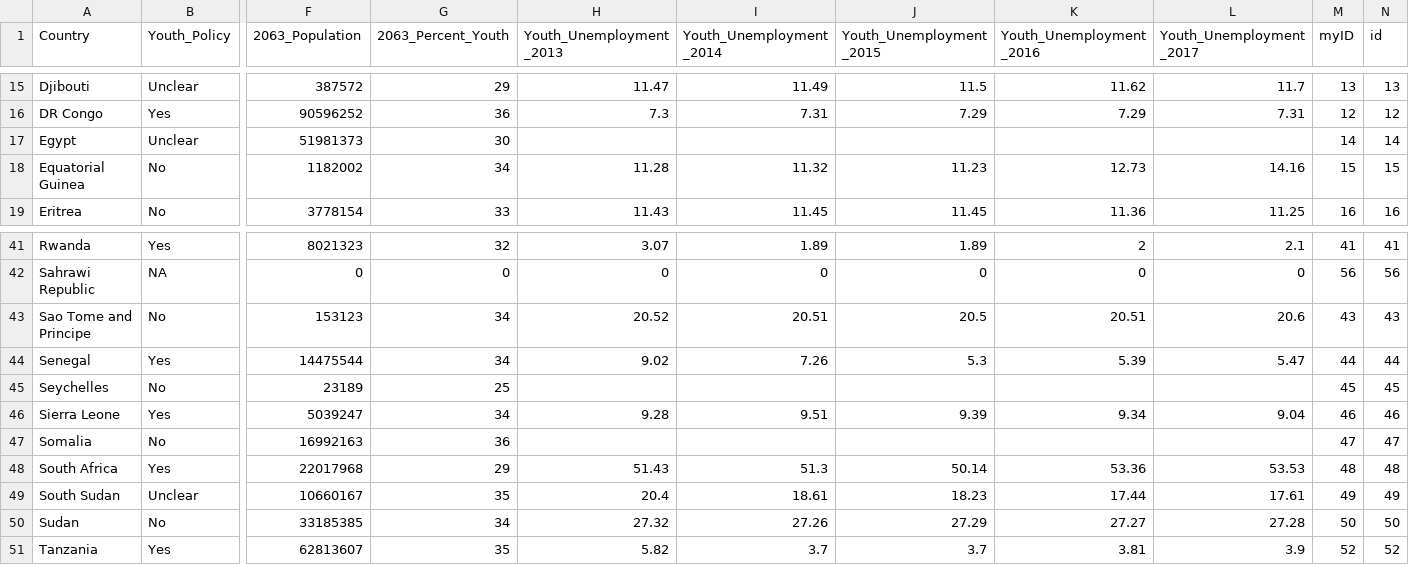
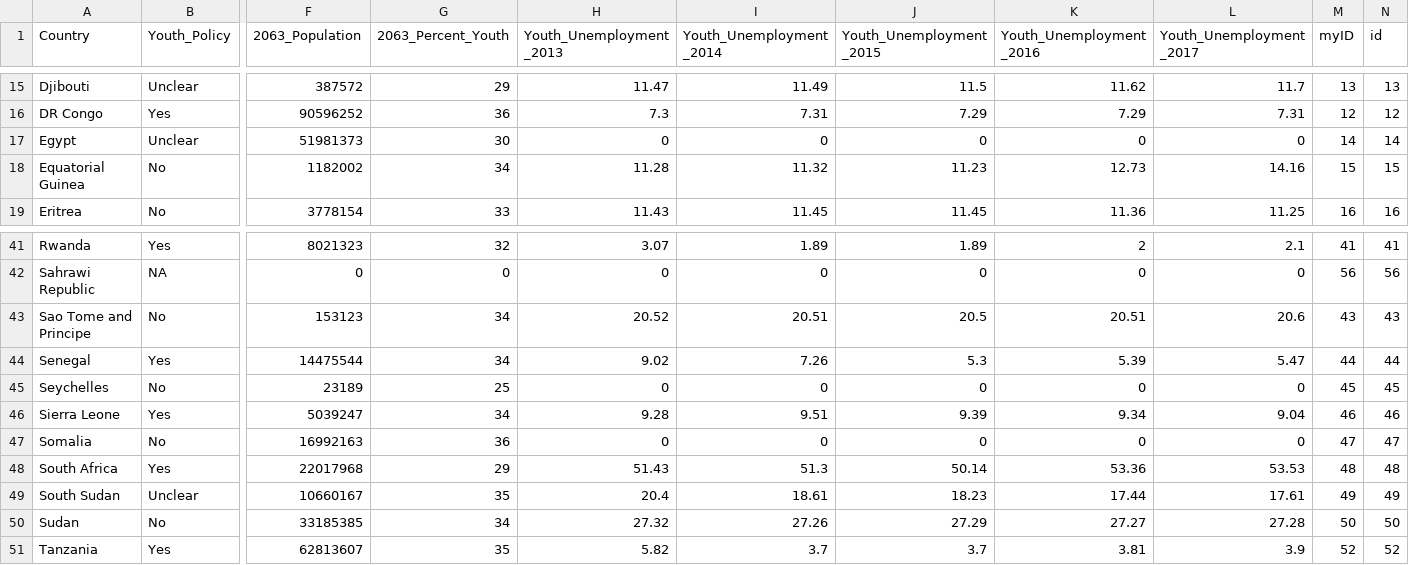
Before and after one commit to jmarindi/jmarindi.github.io, a CSV file: AUC/data/Aucdata.csv, drawn as a sheet; only a part is shown, gaps mark what is left out; the diff names each change by its address in the sheet, - before the commit and + after, or states it on an @@ line.

Commit message:
Update Aucdata.csv

```diff
--- a/AUC/data/Aucdata.csv
+++ b/AUC/data/Aucdata.csv
-H17 (Youth_Unemployment_2013): (empty)
+H17 (Youth_Unemployment_2013): 0
-I17 (Youth_Unemployment_2014): (empty)
+I17 (Youth_Unemployment_2014): 0
-J17 (Youth_Unemployment_2015): (empty)
+J17 (Youth_Unemployment_2015): 0
-K17 (Youth_Unemployment_2016): (empty)
+K17 (Youth_Unemployment_2016): 0
-L17 (Youth_Unemployment_2017): (empty)
+L17 (Youth_Unemployment_2017): 0
-H45 (Youth_Unemployment_2013): (empty)
+H45 (Youth_Unemployment_2013): 0
-I45 (Youth_Unemployment_2014): (empty)
+I45 (Youth_Unemployment_2014): 0
-J45 (Youth_Unemployment_2015): (empty)
+J45 (Youth_Unemployment_2015): 0
-K45 (Youth_Unemployment_2016): (empty)
+K45 (Youth_Unemployment_2016): 0
-L45 (Youth_Unemployment_2017): (empty)
+L45 (Youth_Unemployment_2017): 0
-H47 (Youth_Unemployment_2013): (empty)
+H47 (Youth_Unemployment_2013): 0
-I47 (Youth_Unemployment_2014): (empty)
+I47 (Youth_Unemployment_2014): 0
-J47 (Youth_Unemployment_2015): (empty)
+J47 (Youth_Unemployment_2015): 0
-K47 (Youth_Unemployment_2016): (empty)
+K47 (Youth_Unemployment_2016): 0
-L47 (Youth_Unemployment_2017): (empty)
+L47 (Youth_Unemployment_2017): 0
```
